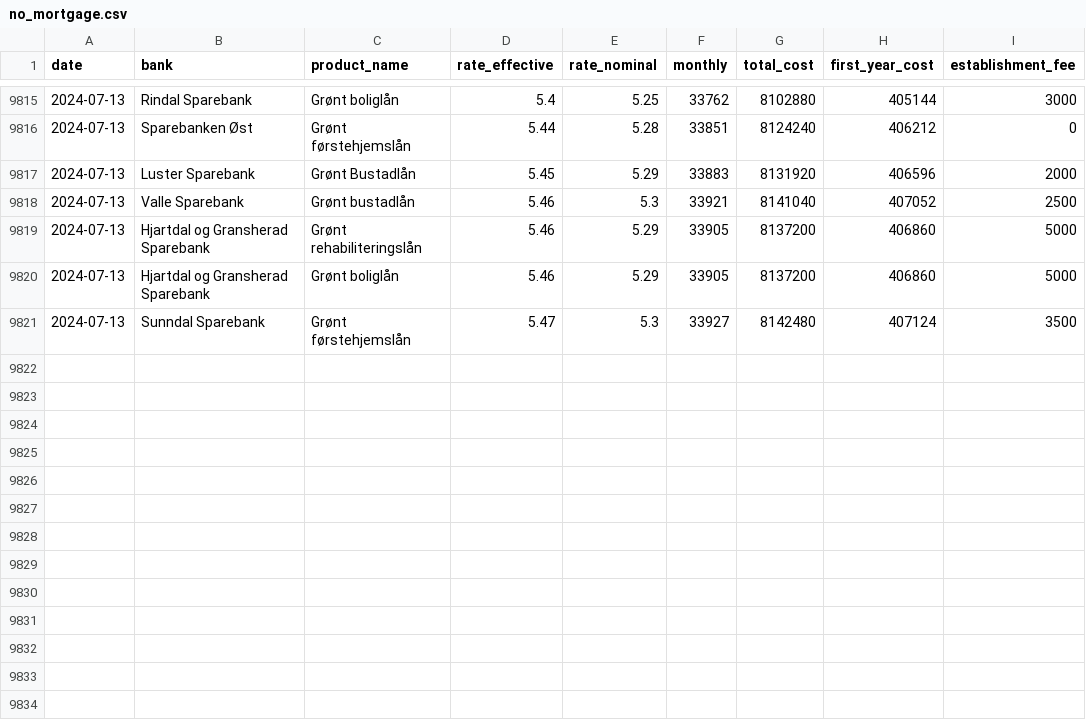
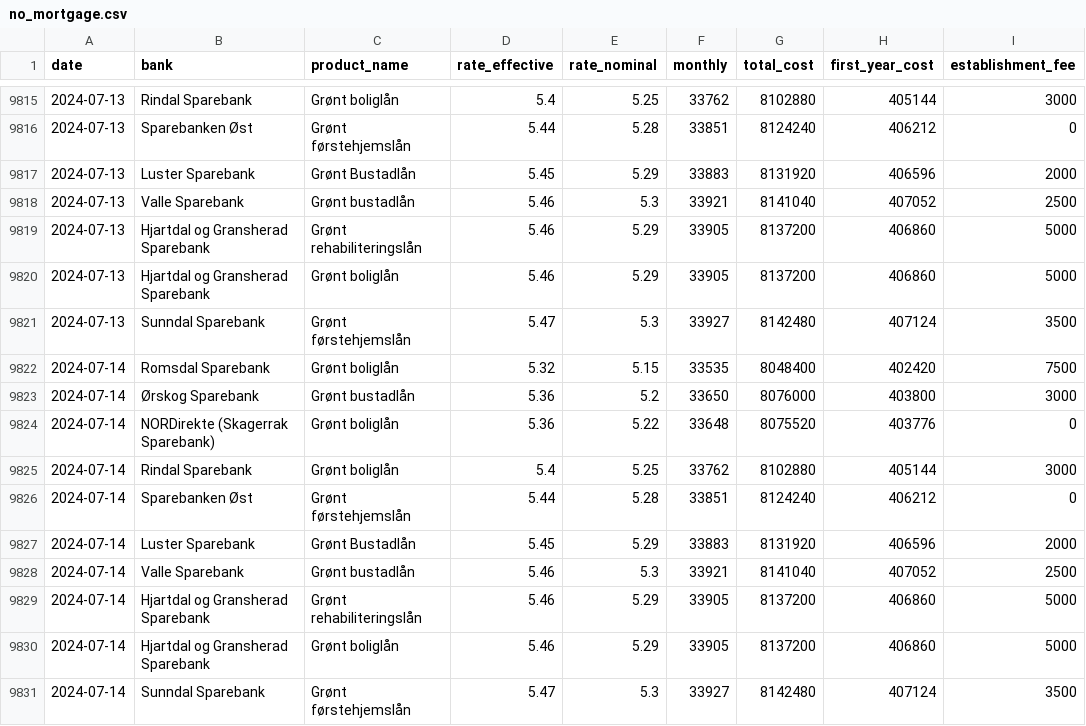
Before and after one commit to frefrik/norway-finance-statistics, a CSV file: data/no_mortgage.csv, drawn as a sheet; only a part is shown, gaps mark what is left out; the diff names each change by its address in the sheet, - before the commit and + after, or states it on an @@ line.

```diff
--- a/data/no_mortgage.csv
+++ b/data/no_mortgage.csv
+row 9822: 2024-07-14 | Romsdal Sparebank | Grønt boliglån | 5.32 | 5.15 | 33535 | 8048400 | 402420 | 7500
+row 9823: 2024-07-14 | Ørskog Sparebank | Grønt bustadlån | 5.36 | 5.2 | 33650 | 8076000 | 403800 | 3000
+row 9824: 2024-07-14 | NORDirekte (Skagerrak Sparebank) | Grønt boliglån | 5.36 | 5.22 | 33648 | 8075520 | 403776 | 0
+row 9825: 2024-07-14 | Rindal Sparebank | Grønt boliglån | 5.4 | 5.25 | 33762 | 8102880 | 405144 | 3000
+row 9826: 2024-07-14 | Sparebanken Øst | Grønt førstehjemslån | 5.44 | 5.28 | 33851 | 8124240 | 406212 | 0
+row 9827: 2024-07-14 | Luster Sparebank | Grønt Bustadlån | 5.45 | 5.29 | 33883 | 8131920 | 406596 | 2000
+row 9828: 2024-07-14 | Valle Sparebank | Grønt bustadlån | 5.46 | 5.3 | 33921 | 8141040 | 407052 | 2500
+row 9829: 2024-07-14 | Hjartdal og Gransherad Sparebank | Grønt rehabiliteringslån | 5.46 | 5.29 | 33905 | 8137200 | 406860 | 5000
+row 9830: 2024-07-14 | Hjartdal og Gransherad Sparebank | Grønt boliglån | 5.46 | 5.29 | 33905 | 8137200 | 406860 | 5000
+row 9831: 2024-07-14 | Sunndal Sparebank | Grønt førstehjemslån | 5.47 | 5.3 | 33927 | 8142480 | 407124 | 3500
```
Also changed, not shown: 3 other files.
